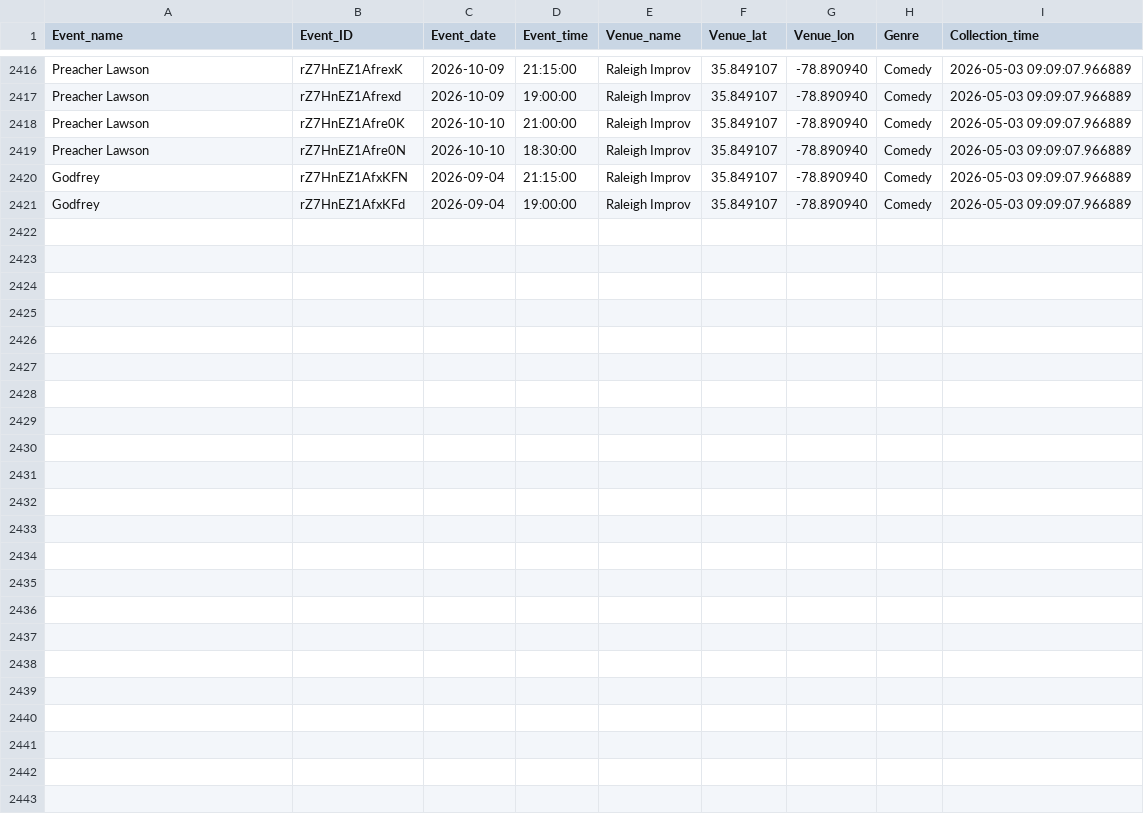
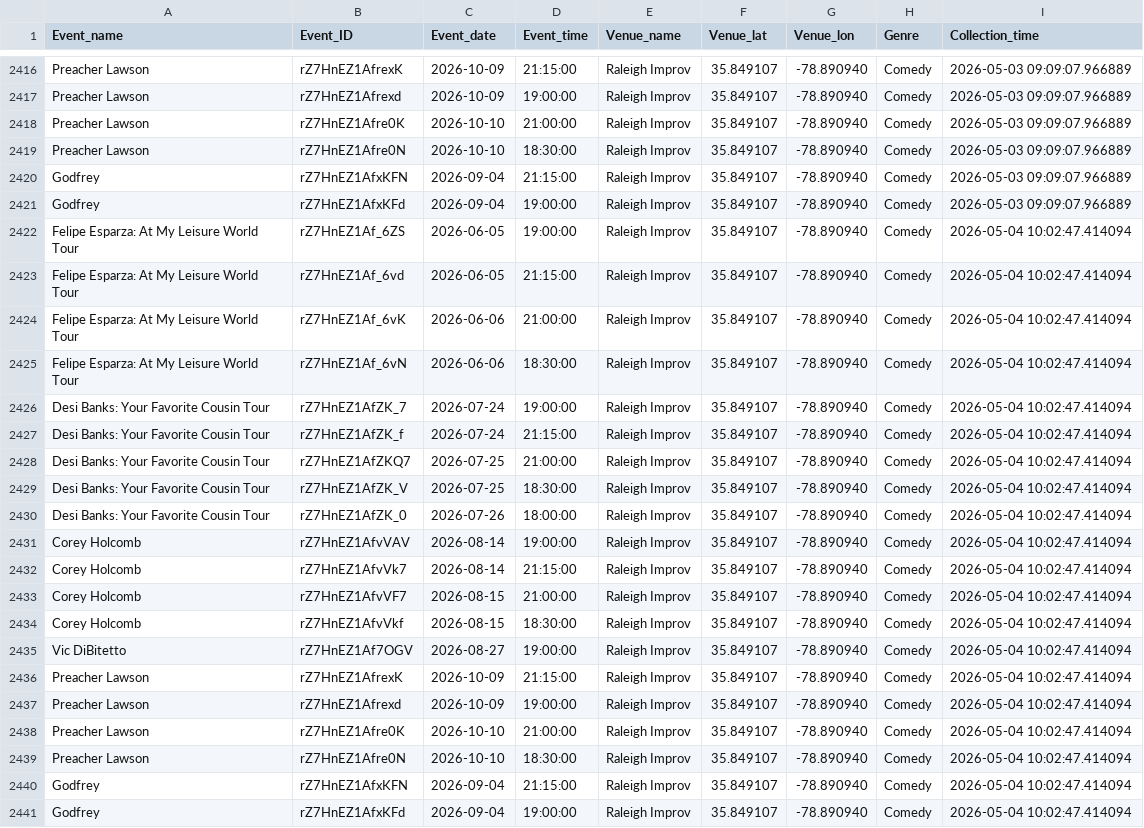
Before and after one commit to lewilliam888/Should-I-Go, a CSV file: data/events_data.csv, drawn as a sheet; only a part is shown, gaps mark what is left out.

```diff
--- a/data/events_data.csv
+++ b/data/events_data.csv
@@ -2421 +2421,21 @@ Godfrey,rZ7HnEZ1AfxKFN,2026-09-04,21:15:00,Raleigh Improv,35.849107,-78.890940,C
 Godfrey,rZ7HnEZ1AfxKFd,2026-09-04,19:00:00,Raleigh Improv,35.849107,-78.890940,Comedy,2026-05-03 09:09:07.966889
+Felipe Esparza: At My Leisure World Tour,rZ7HnEZ1Af_6ZS,2026-06-05,19:00:00,Raleigh Improv,35.849107,-78.890940,Comedy,2026-05-04 10:02:47.414094
+Felipe Esparza: At My Leisure World Tour,rZ7HnEZ1Af_6vd,2026-06-05,21:15:00,Raleigh Improv,35.849107,-78.890940,Comedy,2026-05-04 10:02:47.414094
+Felipe Esparza: At My Leisure World Tour,rZ7HnEZ1Af_6vK,2026-06-06,21:00:00,Raleigh Improv,35.849107,-78.890940,Comedy,2026-05-04 10:02:47.414094
+Felipe Esparza: At My Leisure World Tour,rZ7HnEZ1Af_6vN,2026-06-06,18:30:00,Raleigh Improv,35.849107,-78.890940,Comedy,2026-05-04 10:02:47.414094
+Desi Banks: Your Favorite Cousin Tour,rZ7HnEZ1AfZK_7,2026-07-24,19:00:00,Raleigh Improv,35.849107,-78.890940,Comedy,2026-05-04 10:02:47.414094
+Desi Banks: Your Favorite Cousin Tour,rZ7HnEZ1AfZK_f,2026-07-24,21:15:00,Raleigh Improv,35.849107,-78.890940,Comedy,2026-05-04 10:02:47.414094
+Desi Banks: Your Favorite Cousin Tour,rZ7HnEZ1AfZKQ7,2026-07-25,21:00:00,Raleigh Improv,35.849107,-78.890940,Comedy,2026-05-04 10:02:47.414094
+Desi Banks: Your Favorite Cousin Tour,rZ7HnEZ1AfZK_V,2026-07-25,18:30:00,Raleigh Improv,35.849107,-78.890940,Comedy,2026-05-04 10:02:47.414094
+Desi Banks: Your Favorite Cousin Tour,rZ7HnEZ1AfZK_0,2026-07-26,18:00:00,Raleigh Improv,35.849107,-78.890940,Comedy,2026-05-04 10:02:47.414094
+Corey Holcomb,rZ7HnEZ1AfvVAV,2026-08-14,19:00:00,Raleigh Improv,35.849107,-78.890940,Comedy,2026-05-04 10:02:47.414094
+Corey Holcomb,rZ7HnEZ1AfvVk7,2026-08-14,21:15:00,Raleigh Improv,35.849107,-78.890940,Comedy,2026-05-04 10:02:47.414094
+Corey Holcomb,rZ7HnEZ1AfvVF7,2026-08-15,21:00:00,Raleigh Improv,35.849107,-78.890940,Comedy,2026-05-04 10:02:47.414094
+Corey Holcomb,rZ7HnEZ1AfvVkf,2026-08-15,18:30:00,Raleigh Improv,35.849107,-78.890940,Comedy,2026-05-04 10:02:47.414094
+Vic DiBitetto,rZ7HnEZ1Af7OGV,2026-08-27,19:00:00,Raleigh Improv,35.849107,-78.890940,Comedy,2026-05-04 10:02:47.414094
+Preacher Lawson,rZ7HnEZ1AfrexK,2026-10-09,21:15:00,Raleigh Improv,35.849107,-78.890940,Comedy,2026-05-04 10:02:47.414094
+Preacher Lawson,rZ7HnEZ1Afrexd,2026-10-09,19:00:00,Raleigh Improv,35.849107,-78.890940,Comedy,2026-05-04 10:02:47.414094
+Preacher Lawson,rZ7HnEZ1Afre0K,2026-10-10,21:00:00,Raleigh Improv,35.849107,-78.890940,Comedy,2026-05-04 10:02:47.414094
+Preacher Lawson,rZ7HnEZ1Afre0N,2026-10-10,18:30:00,Raleigh Improv,35.849107,-78.890940,Comedy,2026-05-04 10:02:47.414094
+Godfrey,rZ7HnEZ1AfxKFN,2026-09-04,21:15:00,Raleigh Improv,35.849107,-78.890940,Comedy,2026-05-04 10:02:47.414094
+Godfrey,rZ7HnEZ1AfxKFd,2026-09-04,19:00:00,Raleigh Improv,35.849107,-78.890940,Comedy,2026-05-04 10:02:47.414094
```
